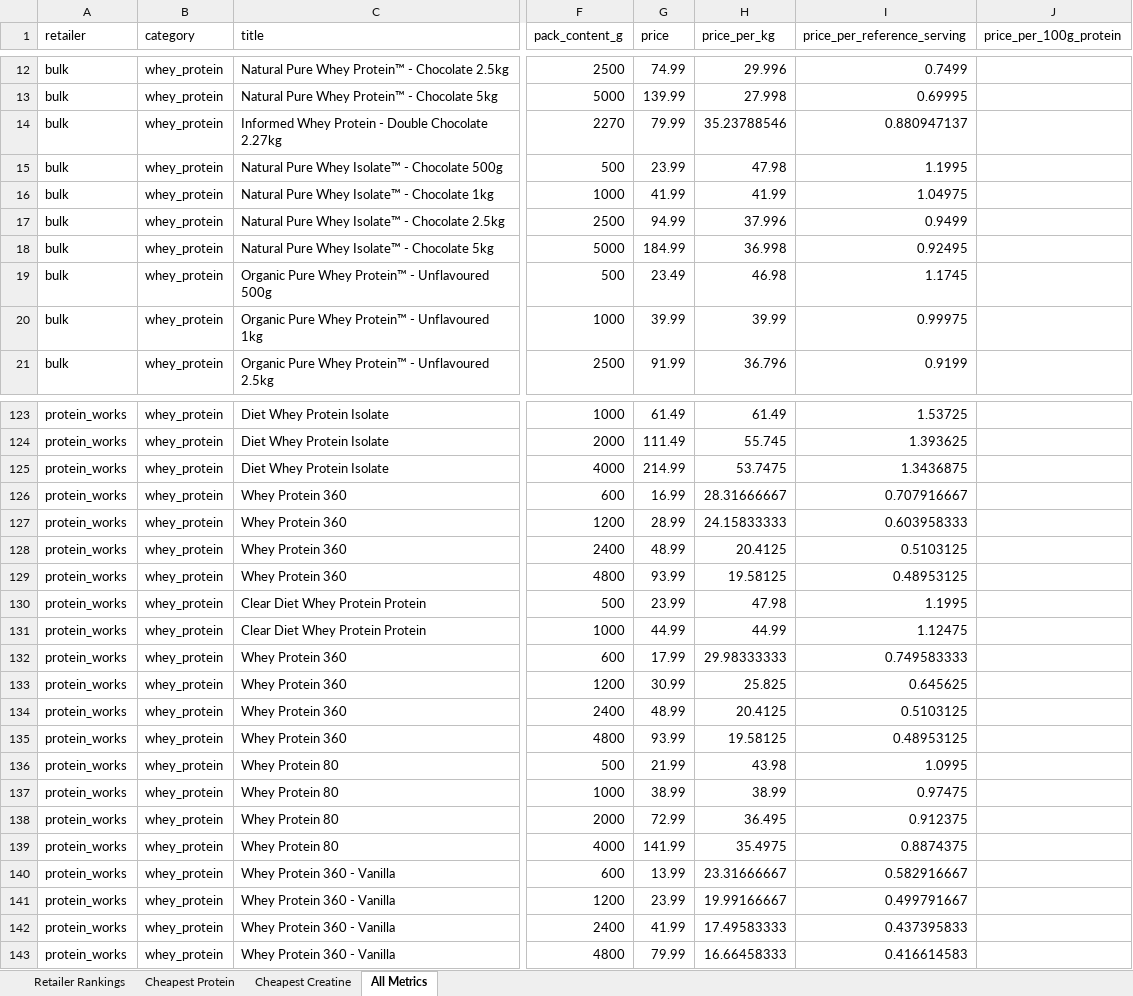
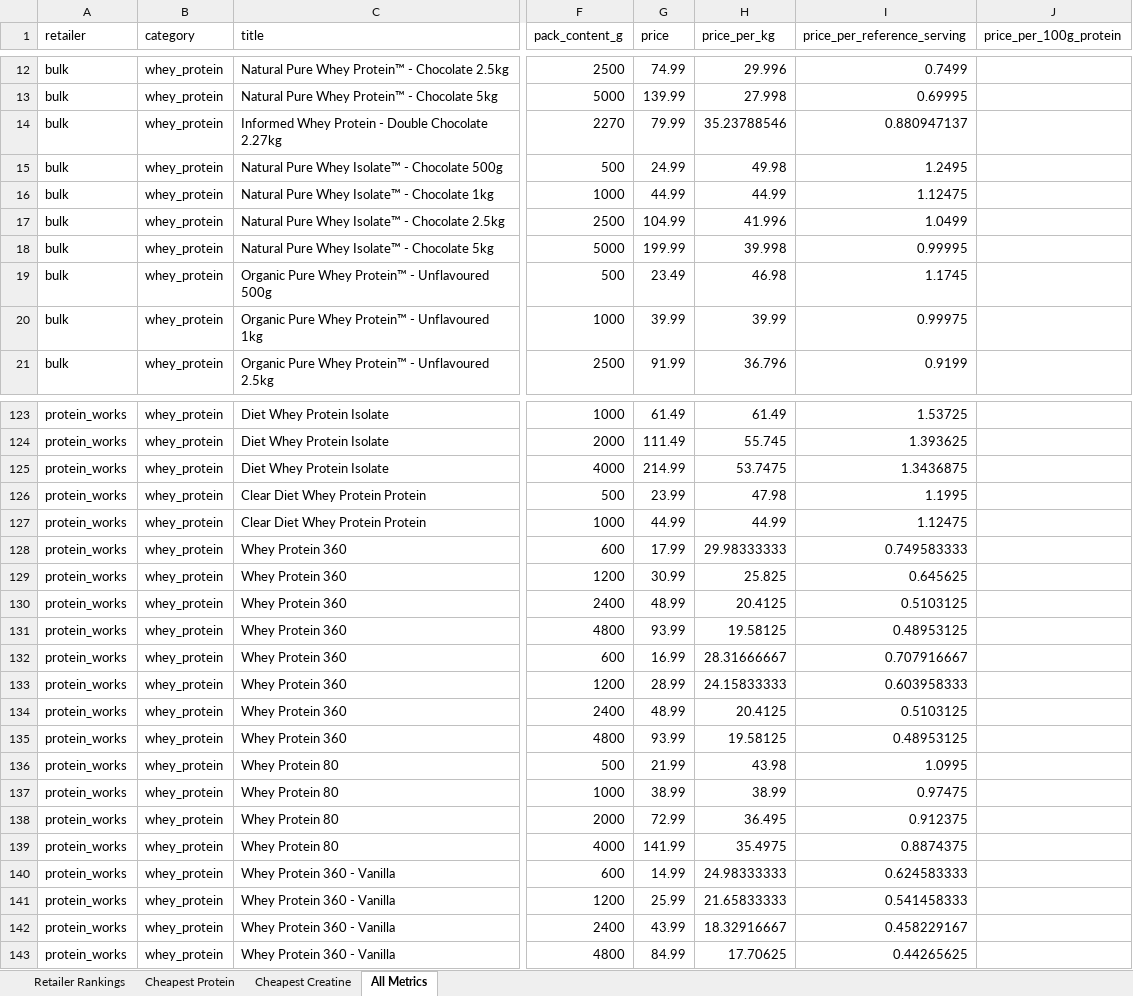
Before and after one commit to ToxicMinds/Web-Scr, an Excel workbook: artifacts/reports/report.xlsx, sheet All Metrics, drawn as a sheet; only a part is shown, gaps mark what is left out; values as stored, in another font and other column widths than the file's, no borders; the diff covers the shown part only; the diff names each change by its address in the sheet, - before the commit and + after, or states it on an @@ line.

Commit message:
chore(reports): nightly refresh 2026-08-12

```diff
--- a/artifacts/reports/report.xlsx (sheet All Metrics)
+++ b/artifacts/reports/report.xlsx (sheet All Metrics)
-G15 (price): 23.99
+G15 (price): 24.99
-H15 (price_per_kg): 47.98
+H15 (price_per_kg): 49.98
-I15 (price_per_reference_serving): 1.1995
+I15 (price_per_reference_serving): 1.2495
-G16 (price): 41.99
+G16 (price): 44.99
-H16 (price_per_kg): 41.99
+H16 (price_per_kg): 44.99
-I16 (price_per_reference_serving): 1.04975
+I16 (price_per_reference_serving): 1.12475
-G17 (price): 94.99
+G17 (price): 104.99
-H17 (price_per_kg): 37.996
+H17 (price_per_kg): 41.996
-I17 (price_per_reference_serving): 0.9499
+I17 (price_per_reference_serving): 1.0499
-G18 (price): 184.99
+G18 (price): 199.99
-H18 (price_per_kg): 36.998
+H18 (price_per_kg): 39.998
-I18 (price_per_reference_serving): 0.92495
+I18 (price_per_reference_serving): 0.99995
@@ row 126 moved to row 132: protein_works @@
@@ row 127 moved to row 133: protein_works @@
@@ row 128 moved to row 134: protein_works @@
@@ row 129 moved to row 135: protein_works @@
-G140 (price): 13.99
+G140 (price): 14.99
-H140 (price_per_kg): 23.31666667
+H140 (price_per_kg): 24.98333333
-I140 (price_per_reference_serving): 0.582916667
+I140 (price_per_reference_serving): 0.624583333
-G141 (price): 23.99
+G141 (price): 25.99
-H141 (price_per_kg): 19.99166667
+H141 (price_per_kg): 21.65833333
-I141 (price_per_reference_serving): 0.499791667
+I141 (price_per_reference_serving): 0.541458333
-G142 (price): 41.99
+G142 (price): 43.99
-H142 (price_per_kg): 17.49583333
+H142 (price_per_kg): 18.32916667
-I142 (price_per_reference_serving): 0.437395833
+I142 (price_per_reference_serving): 0.458229167
-G143 (price): 79.99
+G143 (price): 84.99
-H143 (price_per_kg): 16.66458333
+H143 (price_per_kg): 17.70625
-I143 (price_per_reference_serving): 0.416614583
+I143 (price_per_reference_serving): 0.44265625
```
Also changed, not shown: 1 edited cell elsewhere in this sheet, web/public/reports/report.xlsx, 9 other files.
